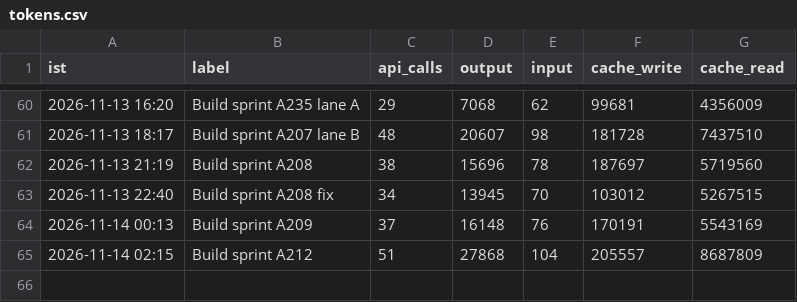
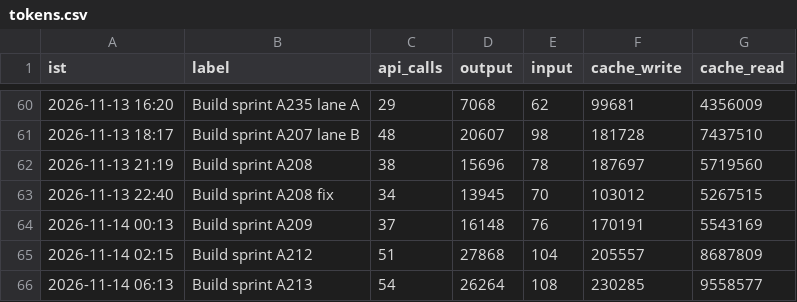
Before and after one commit to Akhilkanigicharla/kalpa-labs, a CSV file: 00-hq/log/tokens.csv, drawn as a sheet; only a part is shown, gaps mark what is left out; the diff names each change by its address in the sheet, - before the commit and + after, or states it on an @@ line.

```diff
--- a/00-hq/log/tokens.csv
+++ b/00-hq/log/tokens.csv
+row 66: 2026-11-14 06:13 | Build sprint A213 | 54 | 26264 | 108 | 230285 | 9558577
```
Also changed, not shown: 2 other files.
